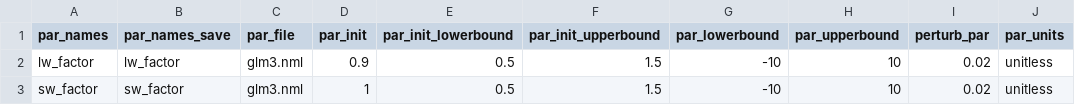
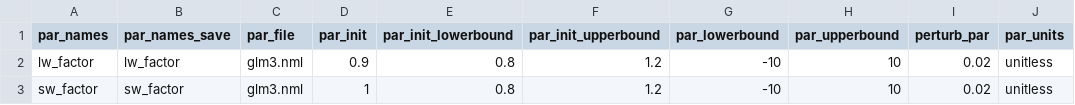
Before and after one commit to mollystroud/NEON-rs-thermal, a CSV file: configuration/analysis/parameter_calibration_config.csv (was configuration/analysis/parameter_calibration_config_LIRO.csv), drawn as a sheet; only a part is shown; the diff names each change by its address in the sheet, - before the commit and + after, or states it on an @@ line.

```diff
--- a/configuration/analysis/parameter_calibration_config_LIRO.csv
+++ b/configuration/analysis/parameter_calibration_config.csv
-E2:E3 (par_init_lowerbound): 0.5
+E2:E3 (par_init_lowerbound): 0.8
-F2:F3 (par_init_upperbound): 1.5
+F2:F3 (par_init_upperbound): 1.2
```
Also changed, not shown: 19 other files.
